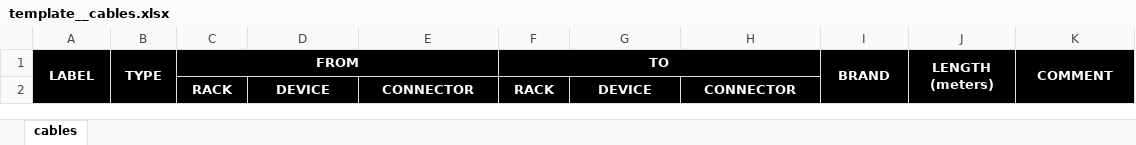
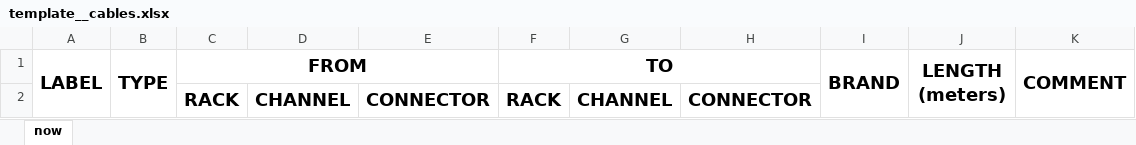
Before and after one commit to askova/cxemus, an Excel workbook: templates/template__cables.xlsx, sheet now, drawn as a sheet; values as stored, in another font and other column widths than the file's, no borders; ↵ is a line break in a cell; the diff names each change by its address in the sheet, - before the commit and + after, or states it on an @@ line.

```diff
--- a/templates/template__cables.xlsx (sheet now)
+++ b/templates/template__cables.xlsx (sheet now)
-sheet tab: cables
+sheet tab: now
-A1:K2 fill: #000000
+A1:K2 fill: none
-A1:C1 text colour: #FFFFFF
+A1:C1 text colour: black, text size: larger
-F1 text colour: #FFFFFF
+F1 text colour: black, text size: larger
-I1:K1 text colour: #FFFFFF
+I1:K1 text colour: black, text size: larger
-J1: LENGTH ↵ (meters)
+J1: LENGTH (meters)
-C2:H2 text colour: #FFFFFF
+C2:H2 text colour: black, text size: larger
-D2: DEVICE
+D2: CHANNEL
-G2: DEVICE
+G2: CHANNEL
```
Also changed, not shown: templates/template__connections.xlsx, templates/template__devices.xlsx.
